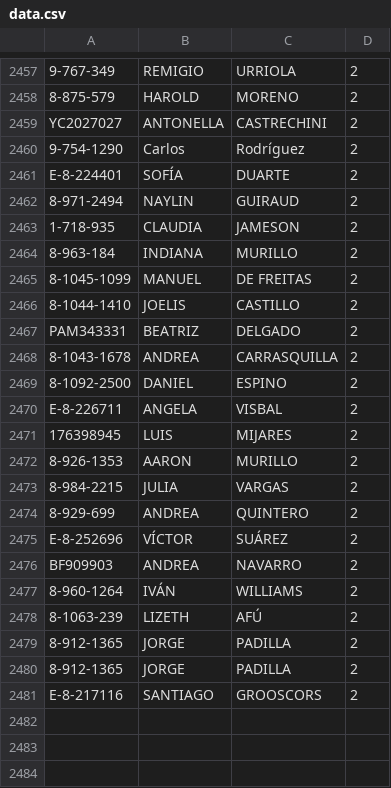
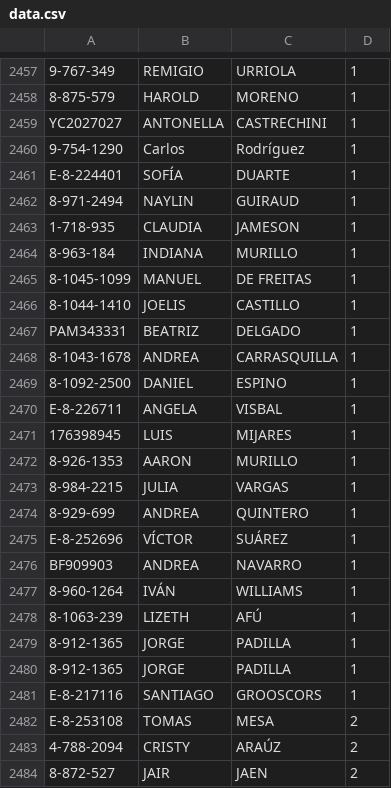
Before and after one commit to Easy-Drive-Consultas/web, a CSV file: data.csv, drawn as a sheet; only a part is shown, gaps mark what is left out; the diff covers the shown part only; the diff names each change by its address in the sheet, - before the commit and + after, or states it on an @@ line.

```diff
--- a/data.csv
+++ b/data.csv
-D2457:D2481: 2
+D2457:D2481: 1
+row 2482: E-8-253108 | TOMAS | MESA | 2
+row 2483: 4-788-2094 | CRISTY | ARAÚZ | 2
+row 2484: 8-872-527 | JAIR | JAEN | 2
```
Also changed, not shown: 27 added rows and 28 edited cells elsewhere in this file.
